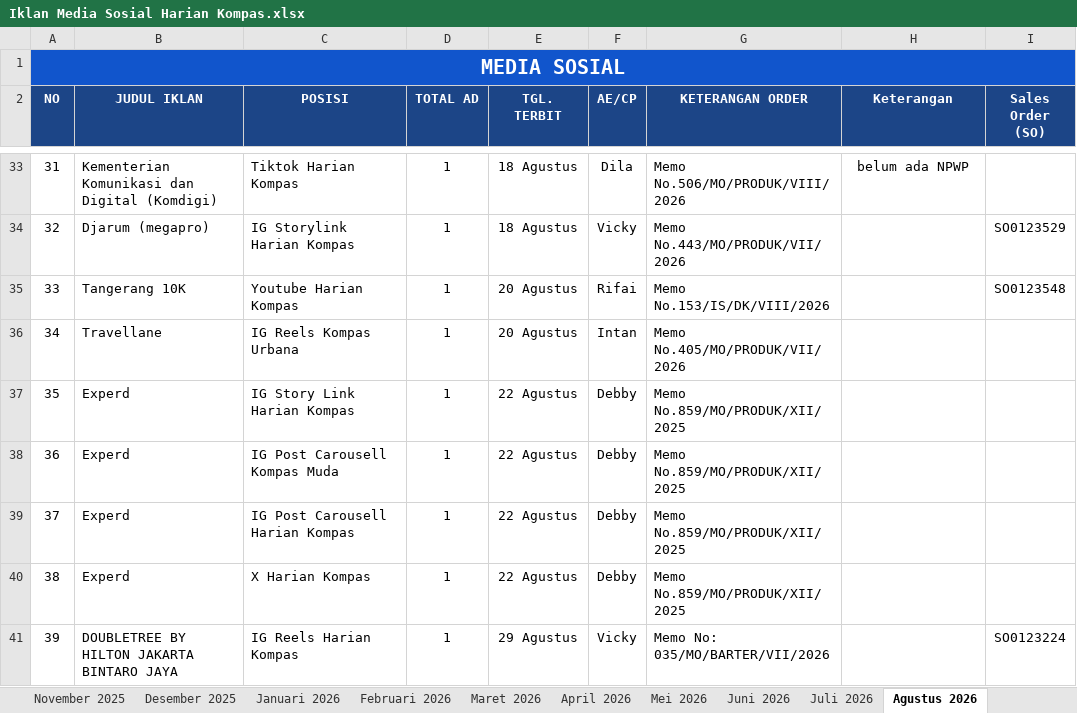
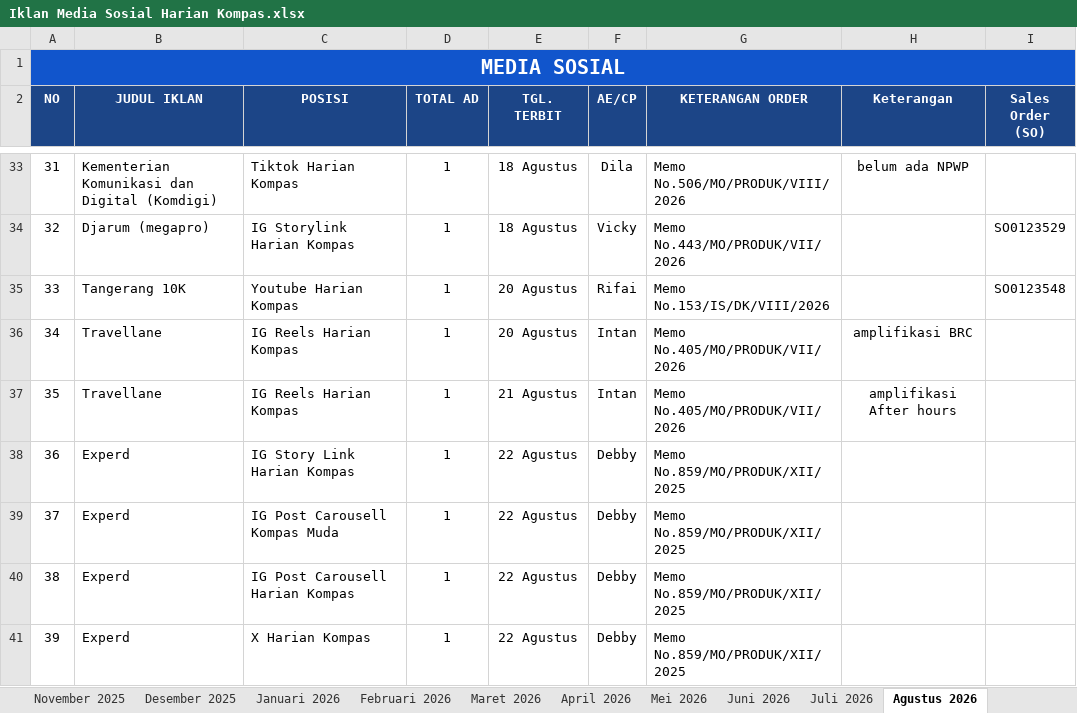
Before and after one commit to tejun219/iklanmedsos.kompas, an Excel workbook: Iklan Media Sosial Harian Kompas.xlsx, sheet Agustus 2026, drawn as a sheet; only a part is shown, gaps mark what is left out; the shorter side is filled out with more unchanged rows; values as stored, in another font and other column widths than the file's, no borders; charts and pictures not drawn; addresses are those after the commit; the diff names each change by its address in the sheet, - before the commit and + after, or states it on an @@ line.

Commit message:
Auto-update outline data: 2026-08-21 11:55:03

```diff
--- a/Iklan Media Sosial Harian Kompas.xlsx (sheet Agustus 2026)
+++ b/Iklan Media Sosial Harian Kompas.xlsx (sheet Agustus 2026)
-C36 (POSISI): IG Reels Kompas Urbana
+C36 (POSISI): IG Reels Harian Kompas
-H36 (Keterangan): (empty)
+H36 (Keterangan): amplifikasi BRC
+row 37: 35 | Travellane | IG Reels Harian Kompas | 1 | 21 Agustus | Intan | Memo No.405/MO/PRODUK/VII/2026 | amplifikasi After hours
@@ column A (NO) renumbered from row 38 down @@
```
Also changed, not shown: 1 other file.
